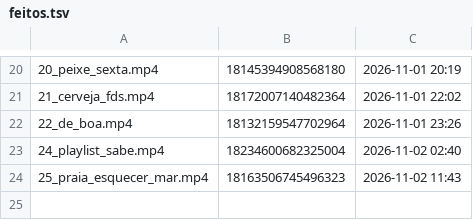
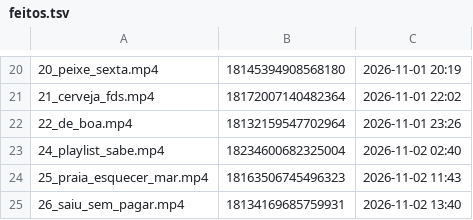
Before and after one commit to brindoapp/reels-teste, a TSV file: contas/leeleo/feitos.tsv, drawn as a sheet; only a part is shown, gaps mark what is left out.

Commit message:
postado 2026-11-02_1340

```diff
--- a/contas/leeleo/feitos.tsv
+++ b/contas/leeleo/feitos.tsv
@@ -24 +24,2 @@
 25_praia_esquecer_mar.mp4	18163506745496323	2026-11-02 11:43
+26_saiu_sem_pagar.mp4	18134169685759931	2026-11-02 13:40
```
